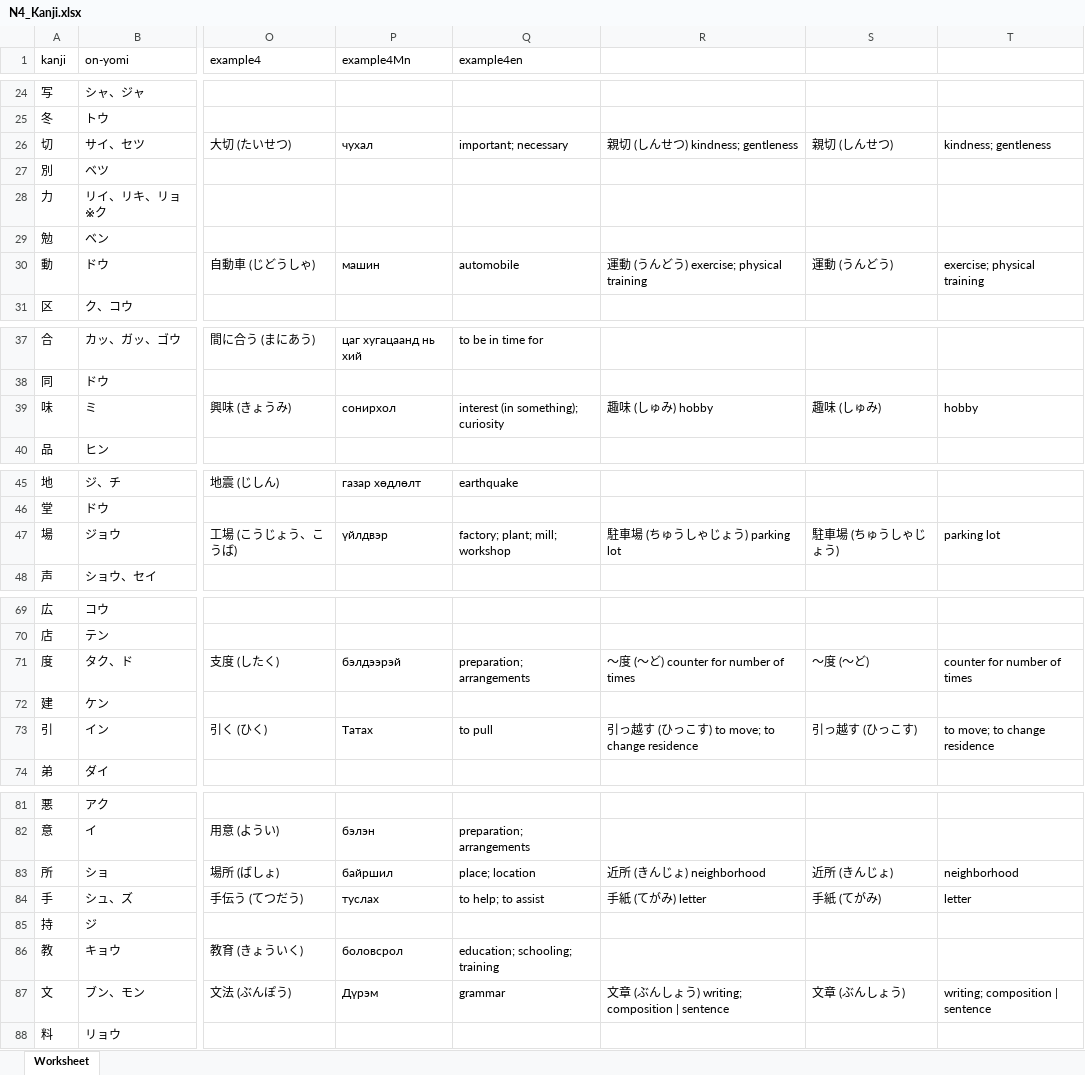
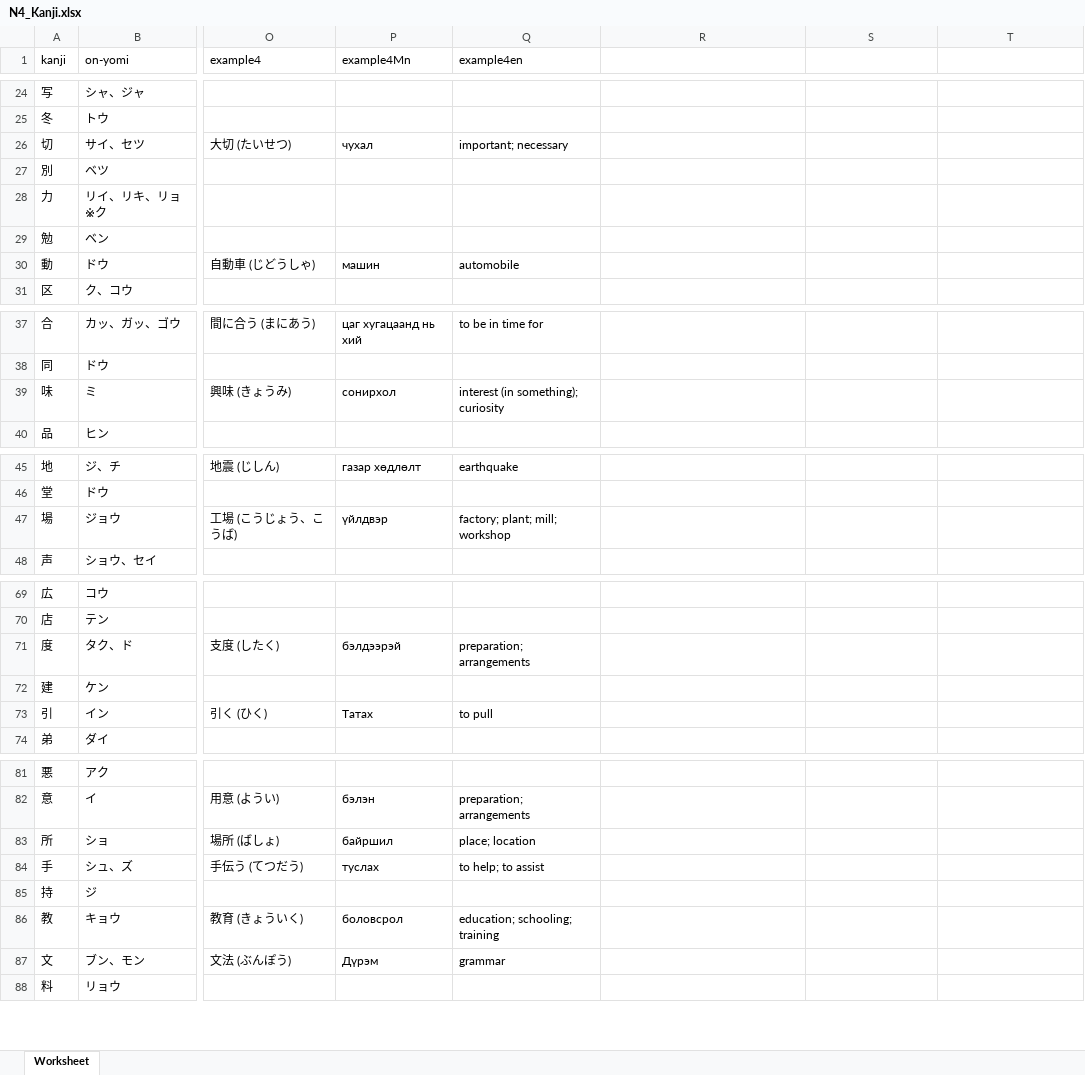
Before and after one commit to Sainkhishig/japanese_n5, an Excel workbook: assets/xl/all/N4_Kanji.xlsx, sheet Worksheet, drawn as a sheet; only a part is shown, gaps mark what is left out; values as stored, in another font and other column widths than the file's, no cell formats; charts and pictures not drawn; the diff covers the shown part only; the diff names each change by its address in the sheet, - before the commit and + after, or states it on an @@ line.

```diff
--- a/assets/xl/all/N4_Kanji.xlsx (sheet Worksheet)
+++ b/assets/xl/all/N4_Kanji.xlsx (sheet Worksheet)
-R26: 親切 (しんせつ) kindness; gentleness
+R26: (empty)
-S26: 親切 (しんせつ)
+S26: (empty)
-T26: kindness; gentleness
+T26: (empty)
-R30: 運動 (うんどう) exercise; physical training
+R30: (empty)
-S30: 運動 (うんどう)
+S30: (empty)
-T30: exercise; physical training
+T30: (empty)
-R39: 趣味 (しゅみ) hobby
+R39: (empty)
-S39: 趣味 (しゅみ)
+S39: (empty)
-T39: hobby
+T39: (empty)
-R47: 駐車場 (ちゅうしゃじょう) parking lot
+R47: (empty)
-S47: 駐車場 (ちゅうしゃじょう)
+S47: (empty)
-T47: parking lot
+T47: (empty)
-R71: ～度 (～ど) counter for number of times
+R71: (empty)
-S71: ～度 (～ど)
+S71: (empty)
-T71: counter for number of times
+T71: (empty)
-R73: 引っ越す (ひっこす) to move; to change residence
+R73: (empty)
-S73: 引っ越す (ひっこす)
+S73: (empty)
-T73: to move; to change residence
+T73: (empty)
-R83: 近所 (きんじょ) neighborhood
+R83: (empty)
-S83: 近所 (きんじょ)
+S83: (empty)
-T83: neighborhood
+T83: (empty)
-R84: 手紙 (てがみ) letter
+R84: (empty)
-S84: 手紙 (てがみ)
+S84: (empty)
-T84: letter
+T84: (empty)
-R87: 文章 (ぶんしょう) writing; composition | sentence
+R87: (empty)
-S87: 文章 (ぶんしょう)
+S87: (empty)
-T87: writing; composition | sentence
+T87: (empty)
```
Also changed, not shown: 15 edited cells elsewhere in this sheet, cell formats, charts or pictures, 3 other files.
